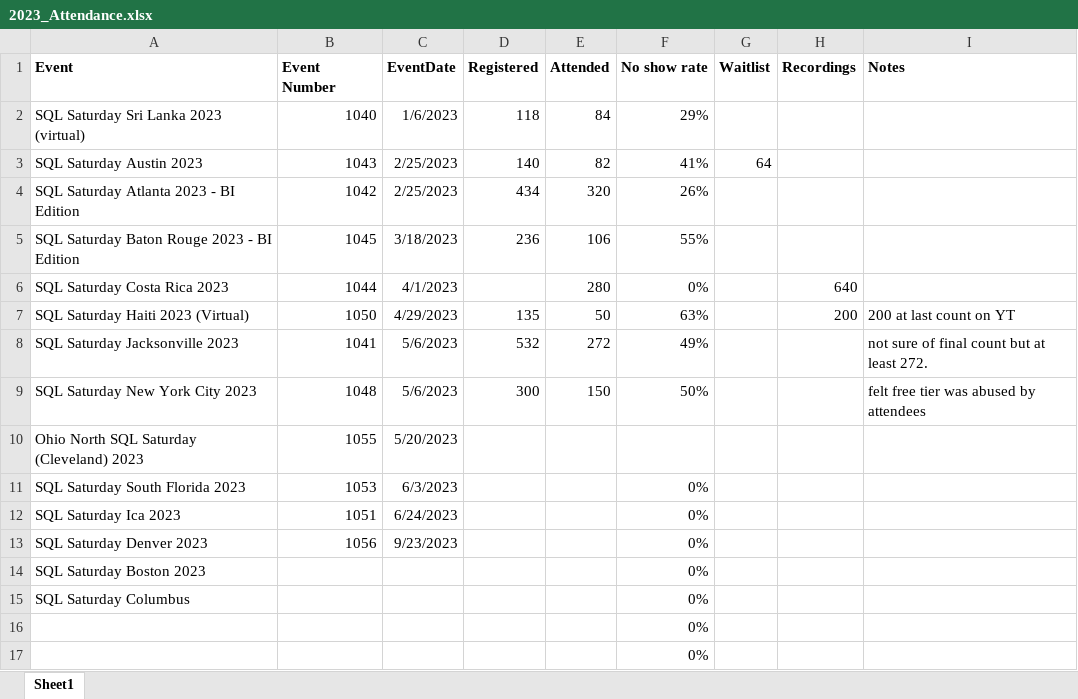
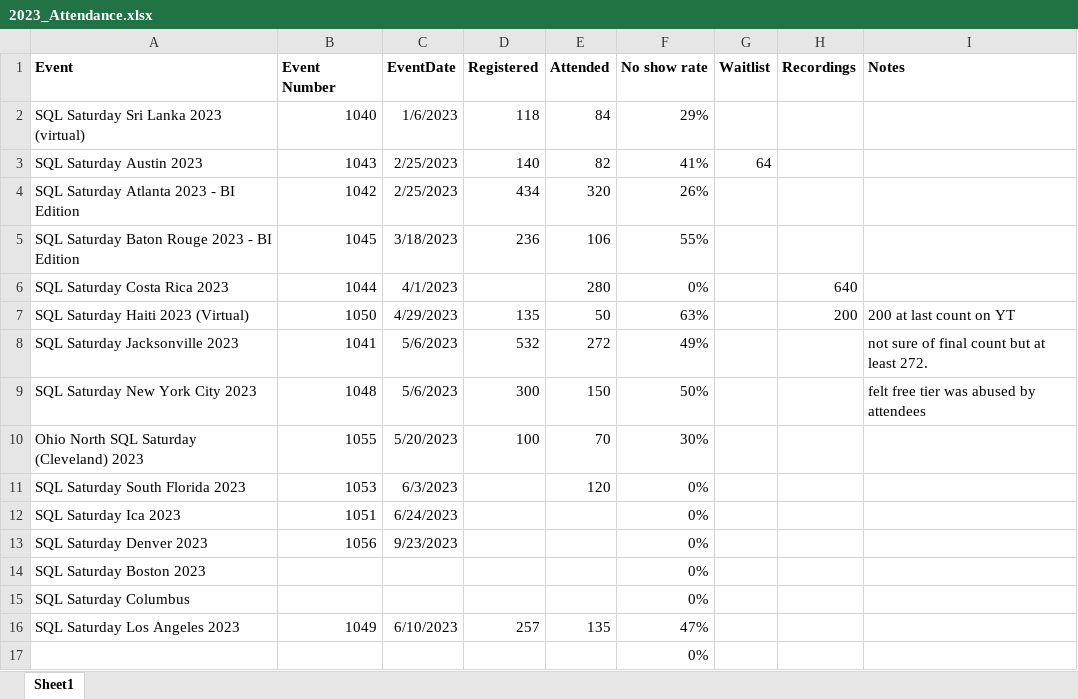
Before and after one commit to sqlsaturday/sqlsatwebsite, an Excel workbook: assets/misc/2023/2023_Attendance.xlsx, sheet Sheet1, drawn as a sheet; values as stored, in another font and other column widths than the file's, no borders; removed rows and columns are numbered as before the commit, all else as after; the diff names each change by its address in the sheet, - before the commit and + after, or states it on an @@ line.

Commit message:
attendance and south island redirect

```diff
--- a/assets/misc/2023/2023_Attendance.xlsx (sheet Sheet1)
+++ b/assets/misc/2023/2023_Attendance.xlsx (sheet Sheet1)
-D10 (Registered): (empty)
+D10 (Registered): 100
-E10 (Attended): (empty)
+E10 (Attended): 70
-F10 (No show rate): (empty)
+F10 (No show rate): 30%
-E11 (Attended): (empty)
+E11 (Attended): 120
-row 16:  |  |  |  |  | 0%
+row 16: SQL Saturday Los Angeles 2023 | 1049 | 6/10/2023 | 257 | 135 | 47%
```
Also changed, not shown: 1 other file.
